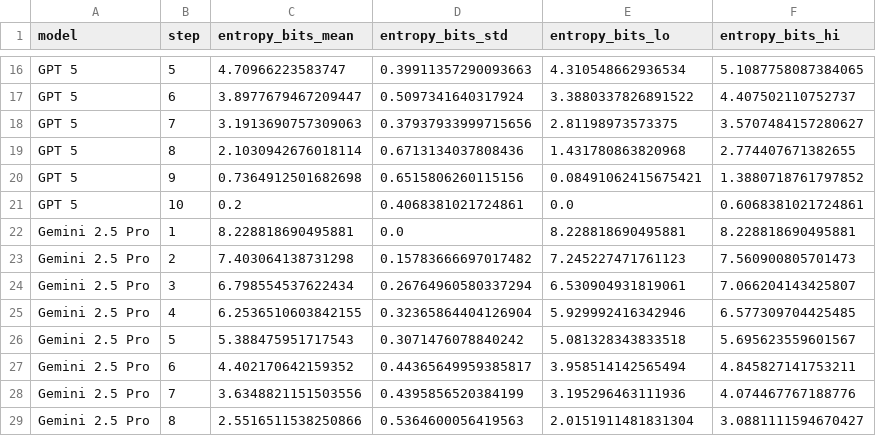
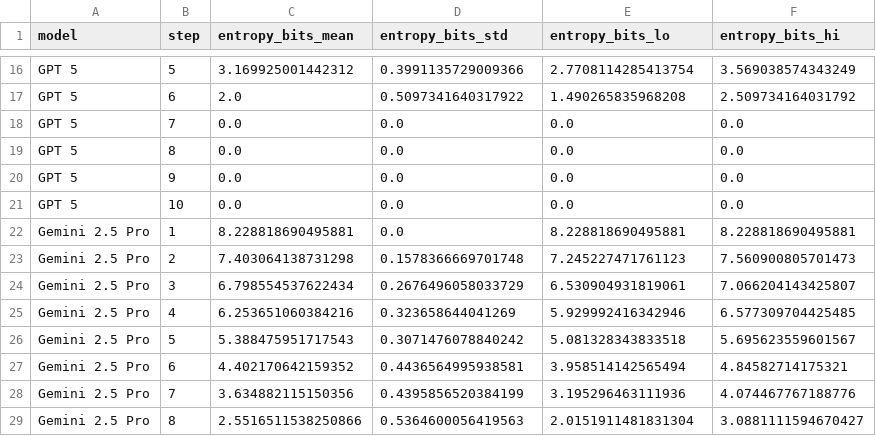
Before and after one commit to SanchayanDutta/Zippy-Bag, a CSV file: 300-kary-oqa-dataset/plots/kary300_entropy_summary.csv, drawn as a sheet; only a part is shown, gaps mark what is left out; the diff covers the shown part only; the diff names each change by its address in the sheet, - before the commit and + after, or states it on an @@ line.

```diff
--- a/300-kary-oqa-dataset/plots/kary300_entropy_summary.csv
+++ b/300-kary-oqa-dataset/plots/kary300_entropy_summary.csv
-C16 (entropy_bits_mean): 4.70966223583747
+C16 (entropy_bits_mean): 3.169925001442312
-D16 (entropy_bits_std): 0.39911357290093663
+D16 (entropy_bits_std): 0.3991135729009366
-E16 (entropy_bits_lo): 4.310548662936534
+E16 (entropy_bits_lo): 2.7708114285413754
-F16 (entropy_bits_hi): 5.1087758087384065
+F16 (entropy_bits_hi): 3.569038574343249
-C17 (entropy_bits_mean): 3.8977679467209447
+C17 (entropy_bits_mean): 2.0
-D17 (entropy_bits_std): 0.5097341640317924
+D17 (entropy_bits_std): 0.5097341640317922
-E17 (entropy_bits_lo): 3.3880337826891522
+E17 (entropy_bits_lo): 1.490265835968208
-F17 (entropy_bits_hi): 4.407502110752737
+F17 (entropy_bits_hi): 2.509734164031792
-C18 (entropy_bits_mean): 3.1913690757309063
+C18 (entropy_bits_mean): 0.0
-D18 (entropy_bits_std): 0.37937933999715656
+D18 (entropy_bits_std): 0.0
-E18 (entropy_bits_lo): 2.81198973573375
+E18 (entropy_bits_lo): 0.0
-F18 (entropy_bits_hi): 3.5707484157280627
+F18 (entropy_bits_hi): 0.0
-C19 (entropy_bits_mean): 2.1030942676018114
+C19 (entropy_bits_mean): 0.0
-D19 (entropy_bits_std): 0.6713134037808436
+D19 (entropy_bits_std): 0.0
-E19 (entropy_bits_lo): 1.431780863820968
+E19 (entropy_bits_lo): 0.0
-F19 (entropy_bits_hi): 2.774407671382655
+F19 (entropy_bits_hi): 0.0
-C20 (entropy_bits_mean): 0.7364912501682698
+C20 (entropy_bits_mean): 0.0
-D20 (entropy_bits_std): 0.6515806260115156
+D20 (entropy_bits_std): 0.0
-E20 (entropy_bits_lo): 0.08491062415675421
+E20 (entropy_bits_lo): 0.0
-F20 (entropy_bits_hi): 1.3880718761797852
+F20 (entropy_bits_hi): 0.0
-C21 (entropy_bits_mean): 0.2
+C21 (entropy_bits_mean): 0.0
-D21 (entropy_bits_std): 0.4068381021724861
+D21 (entropy_bits_std): 0.0
-F21 (entropy_bits_hi): 0.6068381021724861
+F21 (entropy_bits_hi): 0.0
-D23 (entropy_bits_std): 0.15783666697017482
+D23 (entropy_bits_std): 0.1578366669701748
-D24 (entropy_bits_std): 0.26764960580337294
+D24 (entropy_bits_std): 0.2676496058033729
-C25 (entropy_bits_mean): 6.2536510603842155
+C25 (entropy_bits_mean): 6.253651060384216
-D25 (entropy_bits_std): 0.32365864404126904
+D25 (entropy_bits_std): 0.323658644041269
-D27 (entropy_bits_std): 0.44365649959385817
+D27 (entropy_bits_std): 0.4436564995938581
-F27 (entropy_bits_hi): 4.845827141753211
+F27 (entropy_bits_hi): 4.84582714175321
-C28 (entropy_bits_mean): 3.6348821151503556
+C28 (entropy_bits_mean): 3.634882115150356
```
Also changed, not shown: 65 edited cells elsewhere in this file, 300-kary-oqa-dataset/plots/gemini_2_5_pro_summary.csv, 300-kary-oqa-dataset/plots/gpt5_summary.csv, 10 other files.
